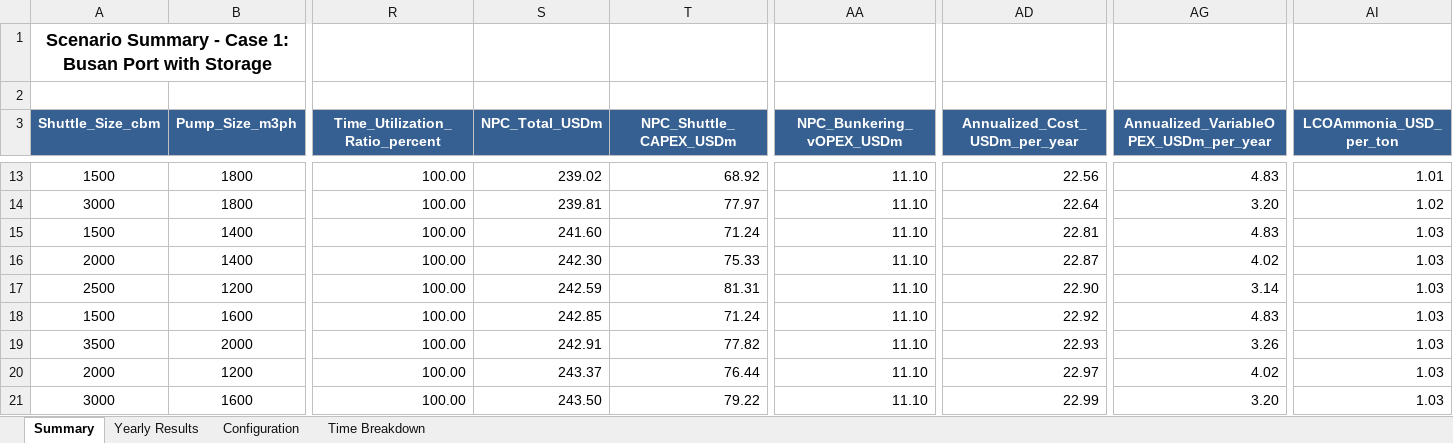
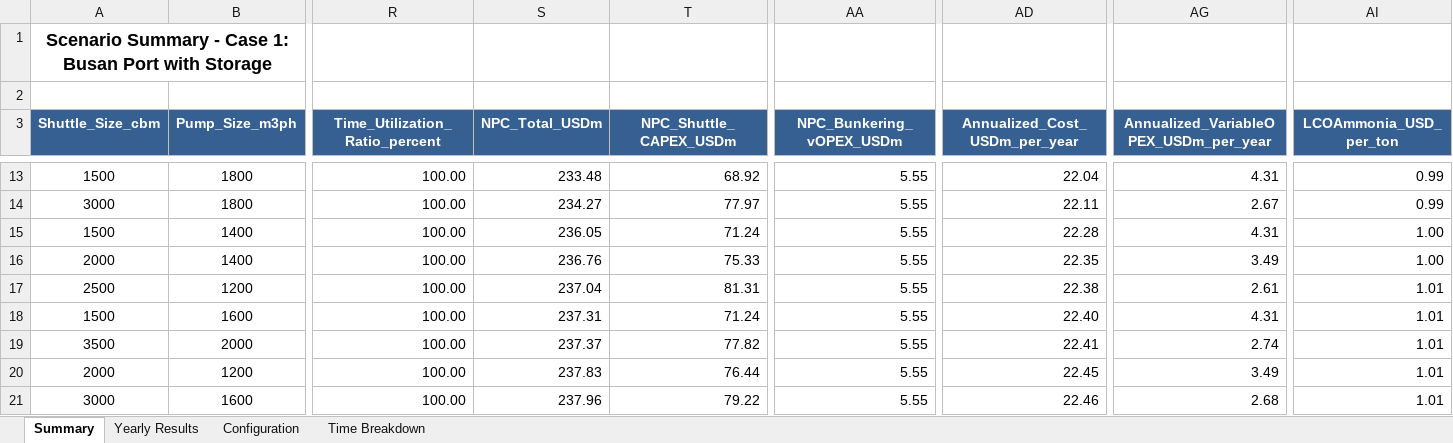
Before and after one commit to sloth09/Green_Cor, an Excel workbook: results/MILP_results_case_1.xlsx, sheet Summary, drawn as a sheet; only a part is shown, gaps mark what is left out; values as stored, in another font and other column widths than the file's, no borders; the diff covers the shown part only; the diff names each change by its address in the sheet, - before the commit and + after, or states it on an @@ line.

```diff
--- a/results/MILP_results_case_1.xlsx (sheet Summary)
+++ b/results/MILP_results_case_1.xlsx (sheet Summary)
-S13 (NPC_Total_USDm): 239.02
+S13 (NPC_Total_USDm): 233.48
-AA13:AA21 (NPC_Bunkering_vOPEX_USDm): 11.10
+AA13:AA21 (NPC_Bunkering_vOPEX_USDm): 5.55
-AD13 (Annualized_Cost_USDm_per_year): 22.56
+AD13 (Annualized_Cost_USDm_per_year): 22.04
-AG13: 4.83
+AG13: 4.31
-AI13 (LCOAmmonia_USD_per_ton): 1.01
+AI13 (LCOAmmonia_USD_per_ton): 0.99
-S14 (NPC_Total_USDm): 239.81
+S14 (NPC_Total_USDm): 234.27
-AD14 (Annualized_Cost_USDm_per_year): 22.64
+AD14 (Annualized_Cost_USDm_per_year): 22.11
-AG14: 3.20
+AG14: 2.67
-AI14 (LCOAmmonia_USD_per_ton): 1.02
+AI14 (LCOAmmonia_USD_per_ton): 0.99
-S15 (NPC_Total_USDm): 241.60
+S15 (NPC_Total_USDm): 236.05
-AD15 (Annualized_Cost_USDm_per_year): 22.81
+AD15 (Annualized_Cost_USDm_per_year): 22.28
-AG15: 4.83
+AG15: 4.31
-AI15:AI16 (LCOAmmonia_USD_per_ton): 1.03
+AI15:AI16 (LCOAmmonia_USD_per_ton): 1.00
-S16 (NPC_Total_USDm): 242.30
+S16 (NPC_Total_USDm): 236.76
-AD16 (Annualized_Cost_USDm_per_year): 22.87
+AD16 (Annualized_Cost_USDm_per_year): 22.35
-AG16: 4.02
+AG16: 3.49
-S17 (NPC_Total_USDm): 242.59
+S17 (NPC_Total_USDm): 237.04
-AD17 (Annualized_Cost_USDm_per_year): 22.90
+AD17 (Annualized_Cost_USDm_per_year): 22.38
-AG17: 3.14
+AG17: 2.61
-AI17:AI21 (LCOAmmonia_USD_per_ton): 1.03
+AI17:AI21 (LCOAmmonia_USD_per_ton): 1.01
-S18 (NPC_Total_USDm): 242.85
+S18 (NPC_Total_USDm): 237.31
-AD18 (Annualized_Cost_USDm_per_year): 22.92
+AD18 (Annualized_Cost_USDm_per_year): 22.40
-AG18: 4.83
+AG18: 4.31
-S19 (NPC_Total_USDm): 242.91
+S19 (NPC_Total_USDm): 237.37
-AD19 (Annualized_Cost_USDm_per_year): 22.93
+AD19 (Annualized_Cost_USDm_per_year): 22.41
-AG19: 3.26
+AG19: 2.74
-S20 (NPC_Total_USDm): 243.37
+S20 (NPC_Total_USDm): 237.83
-AD20 (Annualized_Cost_USDm_per_year): 22.97
+AD20 (Annualized_Cost_USDm_per_year): 22.45
-AG20: 4.02
+AG20: 3.49
-S21 (NPC_Total_USDm): 243.50
+S21 (NPC_Total_USDm): 237.96
-AD21 (Annualized_Cost_USDm_per_year): 22.99
+AD21 (Annualized_Cost_USDm_per_year): 22.46
-AG21: 3.20
+AG21: 2.68
```
Also changed, not shown: 408 edited cells elsewhere in this sheet, sheet Yearly Results, sheet Time Breakdown, 6 other files.
